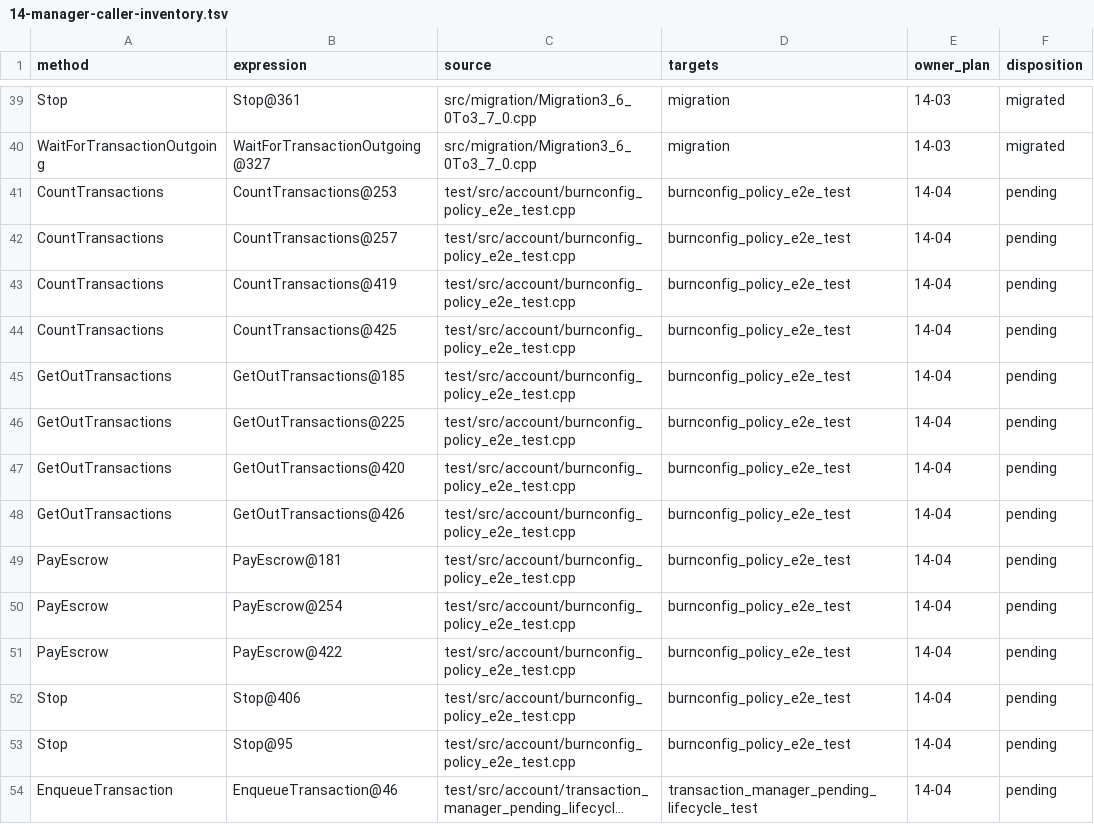
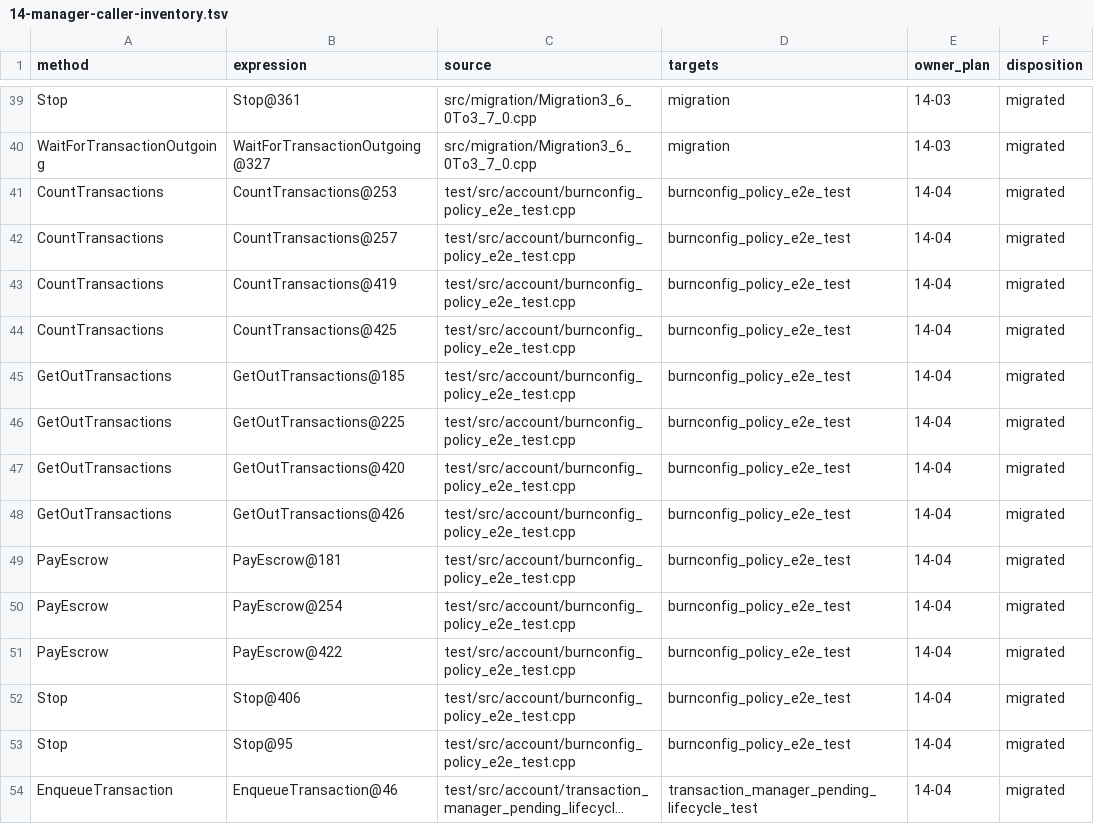
Before and after one commit to GeniusVentures/SuperGenius, a TSV file: .planning/phases/14-account-generation-publication-and-retired-manager-lifecycle/14-manager-caller-inventory.tsv, drawn as a sheet; only a part is shown, gaps mark what is left out; long unchanged cells end in …; the diff covers the shown part only; the diff names each change by its address in the sheet, - before the commit and + after, or states it on an @@ line.

Commit message:
test(14-04): migrate manager regression fixtures
- Mark all owned fixture manager calls migrated\n- Require active manager lifecycle before bridge validator fault injection

```diff
--- a/.planning/phases/14-account-generation-publication-and-retired-manager-lifecycle/14-manager-caller-inventory.tsv
+++ b/.planning/phases/14-account-generation-publication-and-retired-manager-lifecycle/14-manager-caller-inventory.tsv
-F41:F54 (disposition): pending
+F41:F54 (disposition): migrated
```
Also changed, not shown: 24 edited cells elsewhere in this file, 1 other file.
